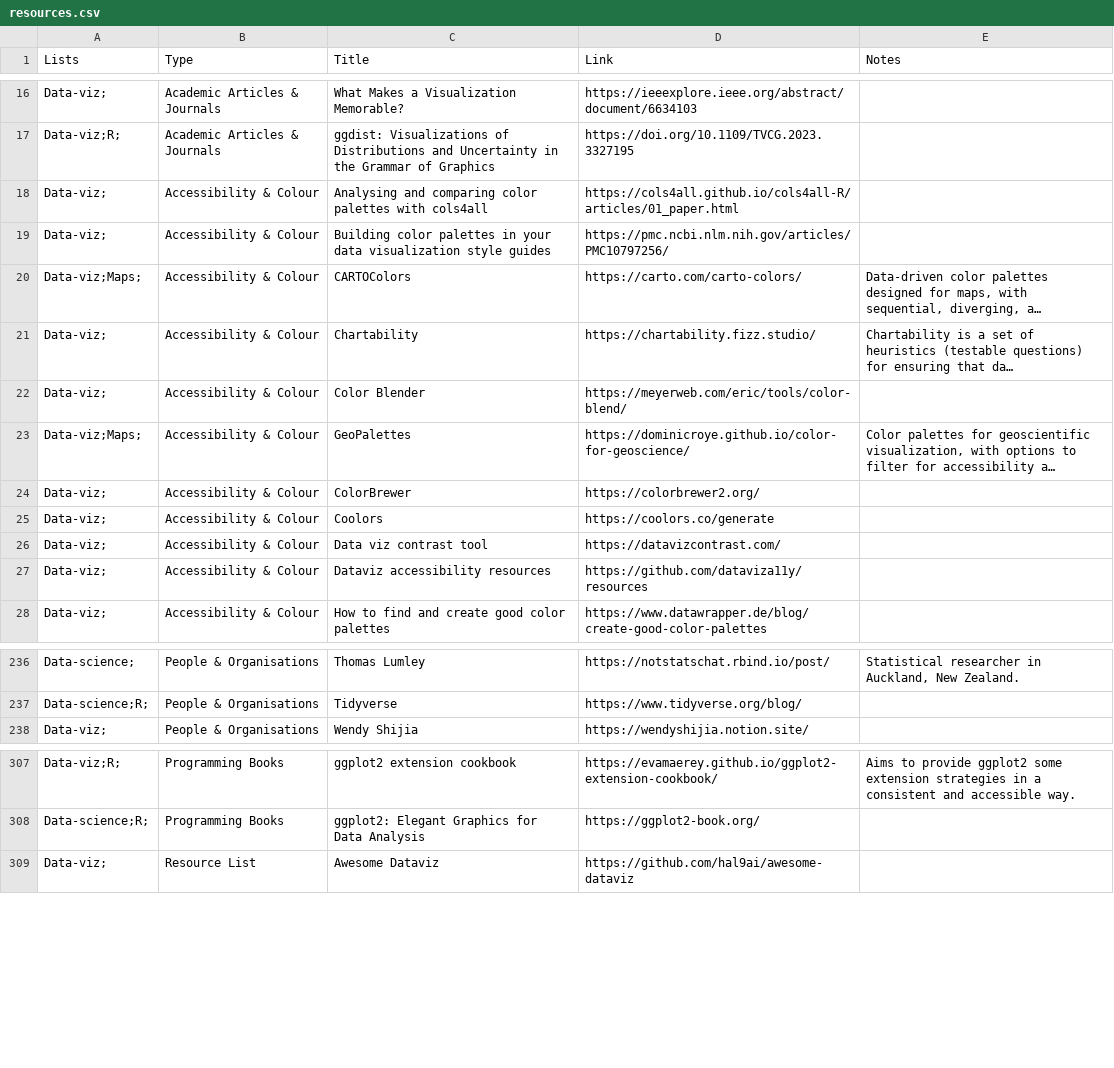
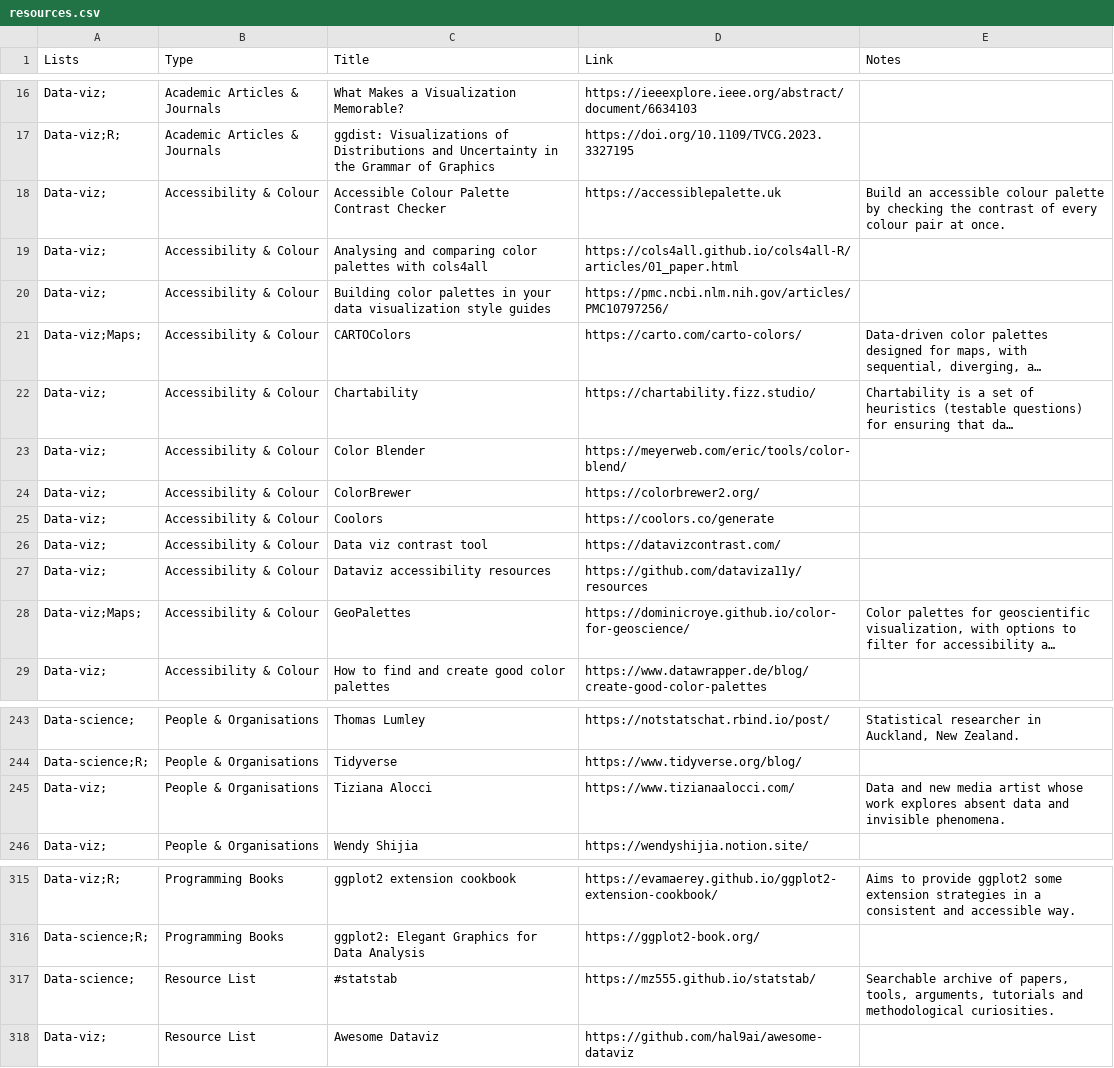
Before and after one commit to nrennie/resources, a CSV file: resources.csv, drawn as a sheet; only a part is shown, gaps mark what is left out; long unchanged cells end in …; the diff covers the shown part only; the diff names each change by its address in the sheet, - before the commit and + after, or states it on an @@ line.

Commit message:
Add resources

```diff
--- a/resources.csv
+++ b/resources.csv
+row 18: Data-viz; | Accessibility & Colour | Accessible Colour Palette Contrast Checker | https://accessiblepalette.uk | Build an accessible colour palette by checking the contrast of every colour pair at once.
@@ row 23 moved to row 28: Data-viz;Maps; @@
+row 245: Data-viz; | People & Organisations | Tiziana Alocci | https://www.tizianaalocci.com/ | Data and new media artist whose work explores absent data and invisible phenomena.
+row 317: Data-science; | Resource List | #statstab | https://mz555.github.io/statstab/ | Searchable archive of papers, tools, arguments, tutorials and methodological curiosities.
```
Also changed, not shown: 8 added rows elsewhere in this file.
